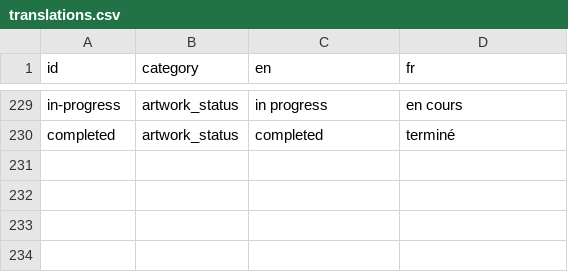
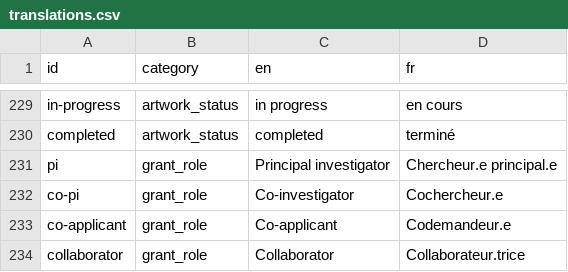
Before and after one commit to sofian/parcours, a CSV file: parcours/starter_config/translations.csv, drawn as a sheet; only a part is shown, gaps mark what is left out.

Commit message:
Added a co-applicant grant role and translated grant roles on the CV

```diff
--- a/parcours/starter_config/translations.csv
+++ b/parcours/starter_config/translations.csv
@@ -230 +230,5 @@ in-progress,artwork_status,in progress,en cours
 completed,artwork_status,completed,terminé
+pi,grant_role,Principal investigator,Chercheur.e principal.e
+co-pi,grant_role,Co-investigator,Cochercheur.e
+co-applicant,grant_role,Co-applicant,Codemandeur.e
+collaborator,grant_role,Collaborator,Collaborateur.trice
```
Also changed, not shown: 6 other files.
